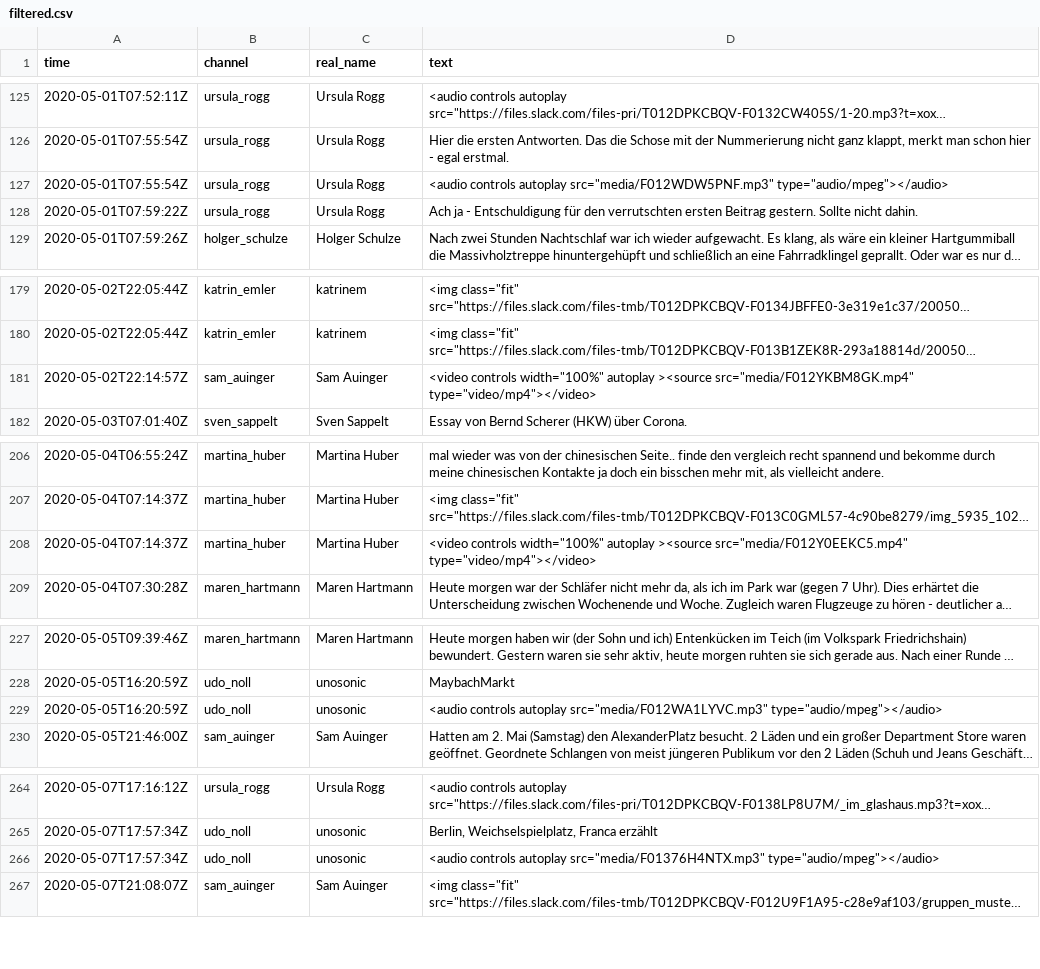
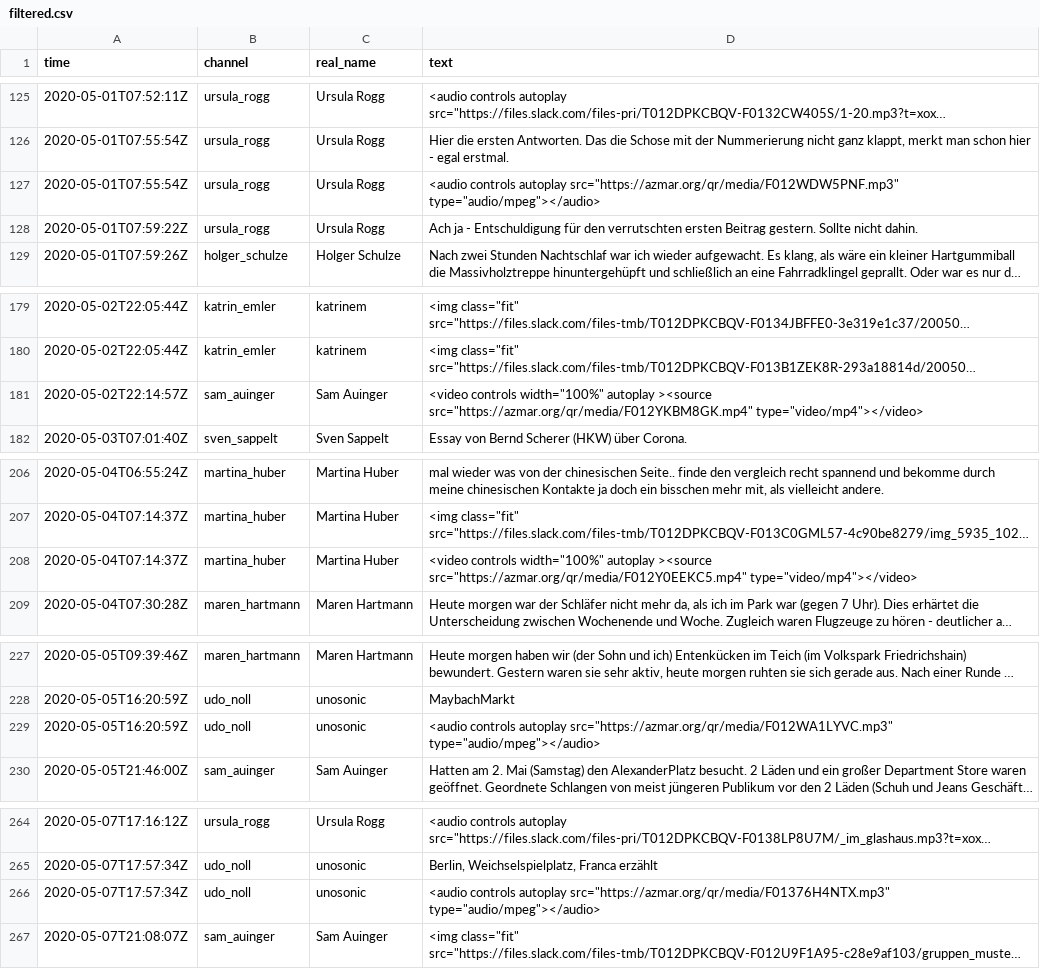
Before and after one commit to dietoff/lokalzeit, a CSV file: static/doc/filtered.csv, drawn as a sheet; only a part is shown, gaps mark what is left out; long unchanged cells end in …; the diff covers the shown part only; the diff names each change by its address in the sheet, - before the commit and + after, or states it on an @@ line.

```diff
--- a/static/doc/filtered.csv
+++ b/static/doc/filtered.csv
-D127 (text): …controls autoplay src="media/F012WDW5PNF.mp3" type="audio/mpeg"></audio>
+D127 (text): …controls autoplay src="https://azmar.org/qr/media/F012WDW5PNF.mp3" type="audio/mpeg"></audio>
-D181 (text): …autoplay ><source src="media/F012YKBM8GK.mp4" type="video/mp4"></video>
+D181 (text): …autoplay ><source src="https://azmar.org/qr/media/F012YKBM8GK.mp4" type="video/mp4"></video>
-D208 (text): …autoplay ><source src="media/F012Y0EEKC5.mp4" type="video/mp4"></video>
+D208 (text): …autoplay ><source src="https://azmar.org/qr/media/F012Y0EEKC5.mp4" type="video/mp4"></video>
-D229 (text): …controls autoplay src="media/F012WA1LYVC.mp3" type="audio/mpeg"></audio>
+D229 (text): …controls autoplay src="https://azmar.org/qr/media/F012WA1LYVC.mp3" type="audio/mpeg"></audio>
-D266 (text): …controls autoplay src="media/F01376H4NTX.mp3" type="audio/mpeg"></audio>
+D266 (text): …controls autoplay src="https://azmar.org/qr/media/F01376H4NTX.mp3" type="audio/mpeg"></audio>
```
Also changed, not shown: 57 edited cells elsewhere in this file, public/doc/filtered.csv.
